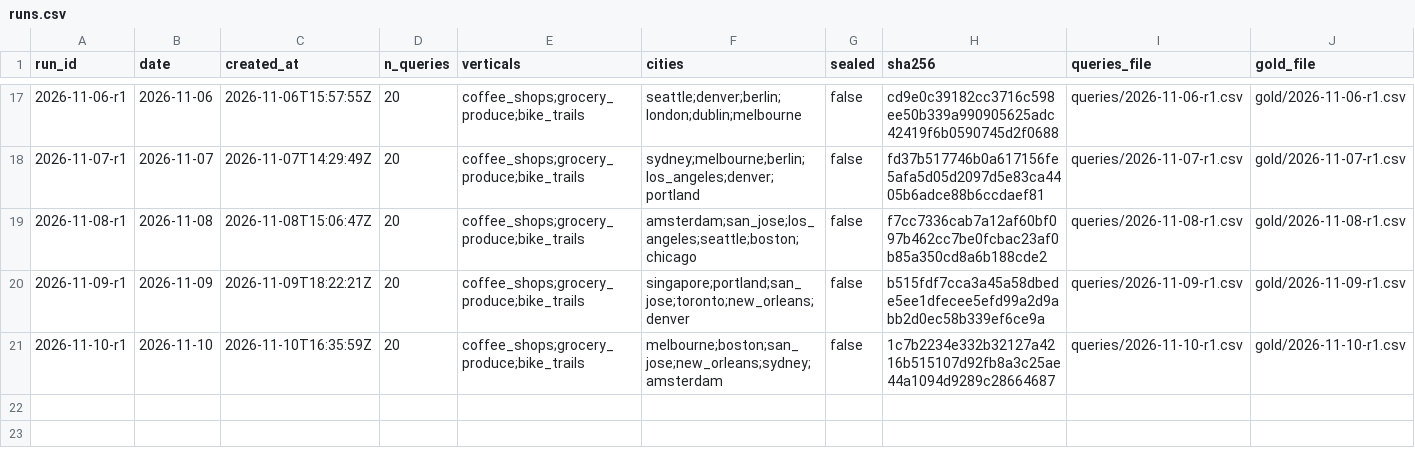
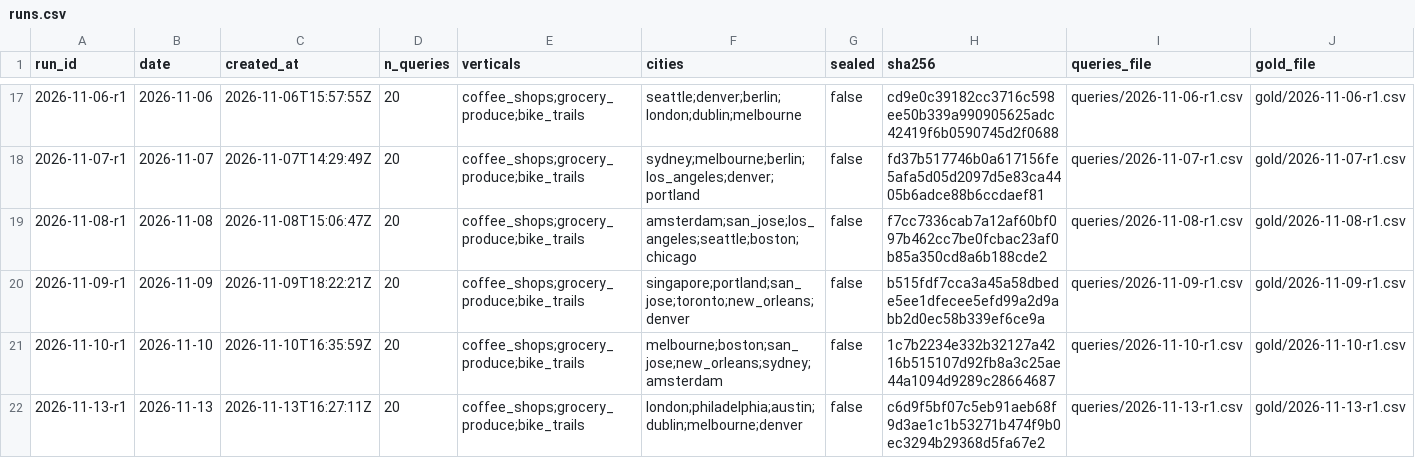
Before and after one commit to Anudha/BenchmarkLLMs-NoOverWrites, a CSV file: localbench/data/runs.csv, drawn as a sheet; only a part is shown, gaps mark what is left out.

```diff
--- a/localbench/data/runs.csv
+++ b/localbench/data/runs.csv
@@ -21 +21,2 @@ run_id,date,created_at,n_queries,verticals,cities,sealed,sha256,queries_file,gol
 2026-11-10-r1,2026-11-10,2026-11-10T16:35:59Z,20,coffee_shops;grocery_produce;bike_trails,melbourne;boston;san_jose;new_orleans;sydney;amsterdam,false,1c7b2234e332b32127a4216b515107d92fb8a3c25ae44a1094d9289c28664687,queries/2026-11-10-r1.csv,gold/2026-11-10-r1.csv
+2026-11-13-r1,2026-11-13,2026-11-13T16:27:11Z,20,coffee_shops;grocery_produce;bike_trails,london;philadelphia;austin;dublin;melbourne;denver,false,c6d9f5bf07c5eb91aeb68f9d3ae1c1b53271b474f9b0ec3294b29368d5fa67e2,queries/2026-11-13-r1.csv,gold/2026-11-13-r1.csv
```
Also changed, not shown: localbench/data/days.csv, localbench/data/history.csv, 7 other files.
